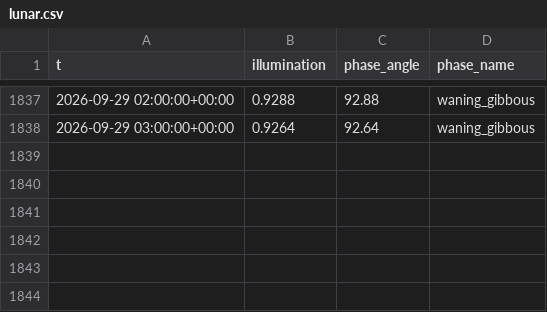
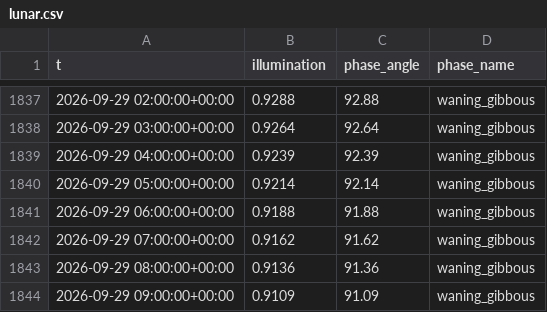
Before and after one commit to richardmhuse/do-not-hit-the-bridge, a CSV file: data/raw/lunar.csv, drawn as a sheet; only a part is shown, gaps mark what is left out; the diff names each change by its address in the sheet, - before the commit and + after, or states it on an @@ line.

```diff
--- a/data/raw/lunar.csv
+++ b/data/raw/lunar.csv
+row 1839: 2026-09-29 04:00:00+00:00 | 0.9239 | 92.39 | waning_gibbous
+row 1840: 2026-09-29 05:00:00+00:00 | 0.9214 | 92.14 | waning_gibbous
+row 1841: 2026-09-29 06:00:00+00:00 | 0.9188 | 91.88 | waning_gibbous
+row 1842: 2026-09-29 07:00:00+00:00 | 0.9162 | 91.62 | waning_gibbous
+row 1843: 2026-09-29 08:00:00+00:00 | 0.9136 | 91.36 | waning_gibbous
+row 1844: 2026-09-29 09:00:00+00:00 | 0.9109 | 91.09 | waning_gibbous
```
Also changed, not shown: data/processed/forecast.csv, data/raw/measured.csv, 6 other files.
